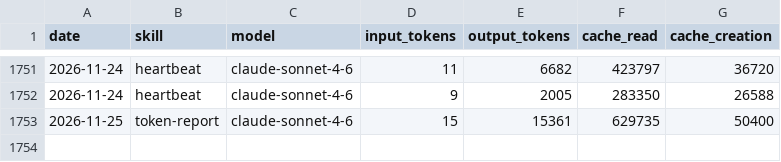
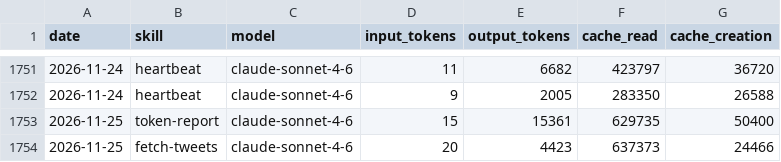
Before and after one commit to AITOBIAS04/CHORUS, a CSV file: memory/token-usage.csv, drawn as a sheet; only a part is shown, gaps mark what is left out; the diff names each change by its address in the sheet, - before the commit and + after, or states it on an @@ line.

Commit message:
chore(fetch-tweets): auto-commit 2026-11-25

```diff
--- a/memory/token-usage.csv
+++ b/memory/token-usage.csv
+row 1754: 2026-11-25 | fetch-tweets | claude-sonnet-4-6 | 20 | 4423 | 637373 | 24466
```
Also changed, not shown: 2 other files.
